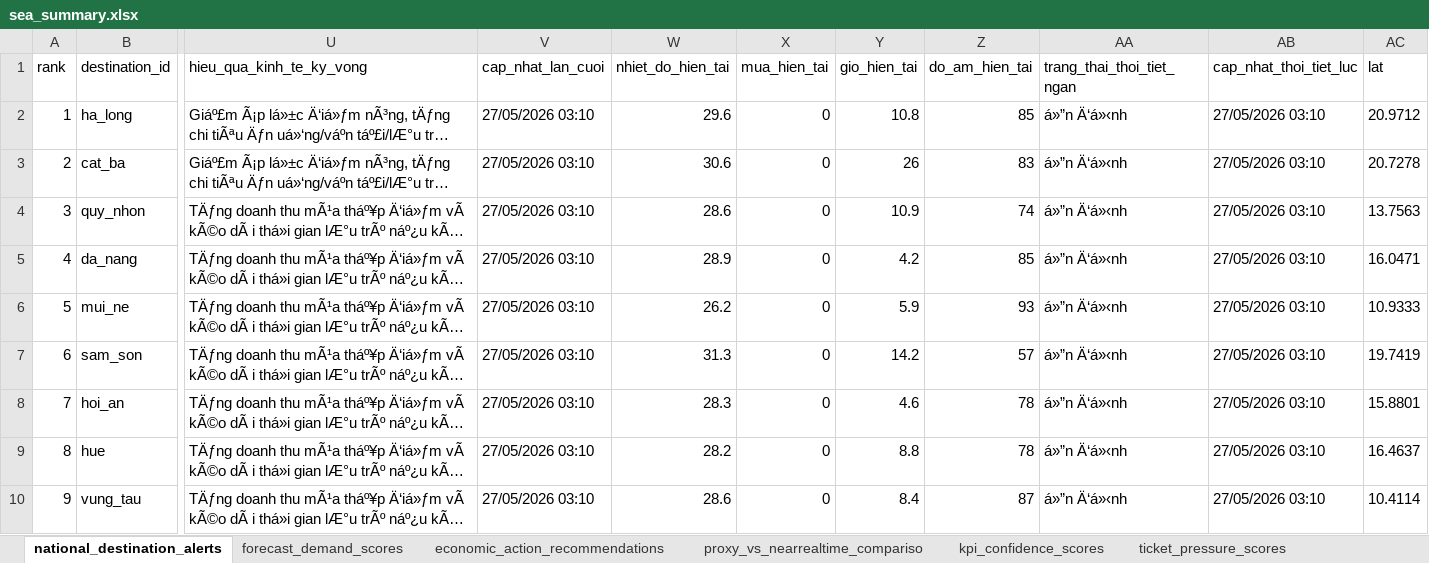
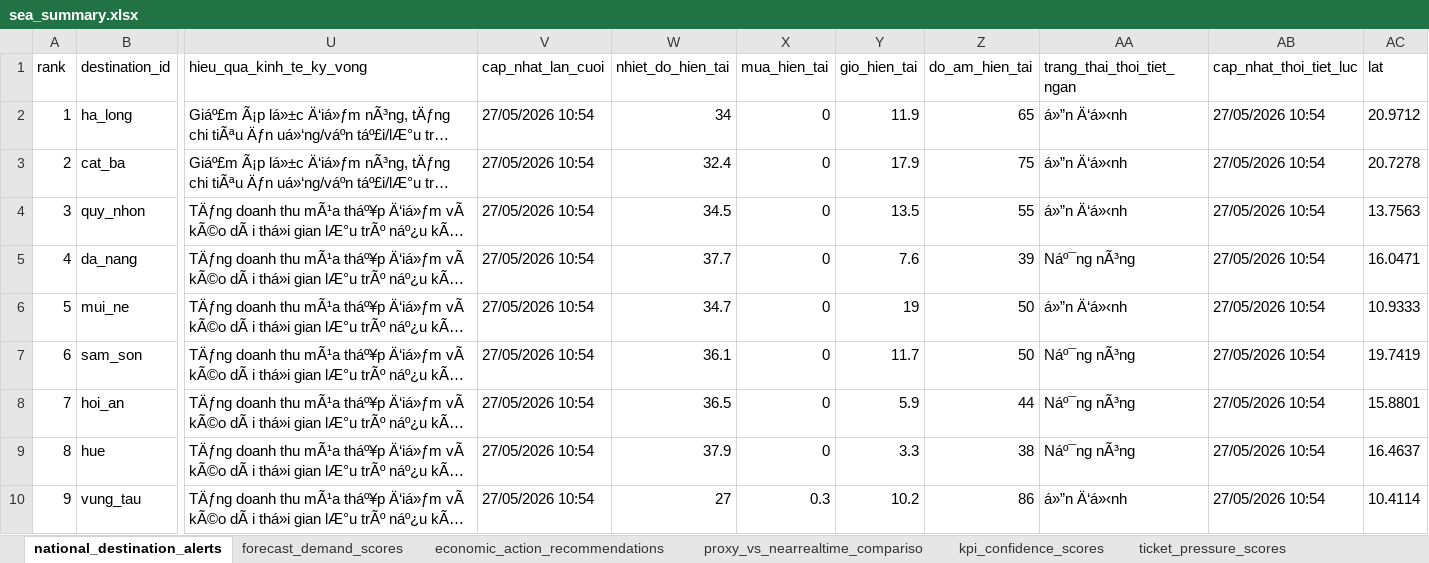
Before and after one commit to Quyennrose/SEA, an Excel workbook: exports/excel/sea_summary.xlsx, sheet national_destination_alerts, drawn as a sheet; only a part is shown, gaps mark what is left out; long unchanged cells end in …; values as stored, in another font and other column widths than the file's, no borders; the diff covers the shown part only; the diff names each change by its address in the sheet, - before the commit and + after, or states it on an @@ line.

```diff
--- a/exports/excel/sea_summary.xlsx (sheet national_destination_alerts)
+++ b/exports/excel/sea_summary.xlsx (sheet national_destination_alerts)
-V2:V10 (cap_nhat_lan_cuoi): 27/05/2026 03:10
+V2:V10 (cap_nhat_lan_cuoi): 27/05/2026 10:54
-W2 (nhiet_do_hien_tai): 29.6
+W2 (nhiet_do_hien_tai): 34
-Y2 (gio_hien_tai): 10.8
+Y2 (gio_hien_tai): 11.9
-Z2 (do_am_hien_tai): 85
+Z2 (do_am_hien_tai): 65
-AB2:AB10 (cap_nhat_thoi_tiet_luc): 27/05/2026 03:10
+AB2:AB10 (cap_nhat_thoi_tiet_luc): 27/05/2026 10:54
-W3 (nhiet_do_hien_tai): 30.6
+W3 (nhiet_do_hien_tai): 32.4
-Y3 (gio_hien_tai): 26
+Y3 (gio_hien_tai): 17.9
-Z3 (do_am_hien_tai): 83
+Z3 (do_am_hien_tai): 75
-W4 (nhiet_do_hien_tai): 28.6
+W4 (nhiet_do_hien_tai): 34.5
-Y4 (gio_hien_tai): 10.9
+Y4 (gio_hien_tai): 13.5
-Z4 (do_am_hien_tai): 74
+Z4 (do_am_hien_tai): 55
-W5 (nhiet_do_hien_tai): 28.9
+W5 (nhiet_do_hien_tai): 37.7
-Y5 (gio_hien_tai): 4.2
+Y5 (gio_hien_tai): 7.6
-Z5 (do_am_hien_tai): 85
+Z5 (do_am_hien_tai): 39
-AA5 (trang_thai_thoi_tiet_ngan): á»”n Ä‘á»‹nh
+AA5 (trang_thai_thoi_tiet_ngan): Náº¯ng nÃ³ng
-W6 (nhiet_do_hien_tai): 26.2
+W6 (nhiet_do_hien_tai): 34.7
-Y6 (gio_hien_tai): 5.9
+Y6 (gio_hien_tai): 19
-Z6 (do_am_hien_tai): 93
+Z6 (do_am_hien_tai): 50
-W7 (nhiet_do_hien_tai): 31.3
+W7 (nhiet_do_hien_tai): 36.1
-Y7 (gio_hien_tai): 14.2
+Y7 (gio_hien_tai): 11.7
-Z7 (do_am_hien_tai): 57
+Z7 (do_am_hien_tai): 50
-AA7:AA9 (trang_thai_thoi_tiet_ngan): á»”n Ä‘á»‹nh
+AA7:AA9 (trang_thai_thoi_tiet_ngan): Náº¯ng nÃ³ng
-W8 (nhiet_do_hien_tai): 28.3
+W8 (nhiet_do_hien_tai): 36.5
-Y8 (gio_hien_tai): 4.6
+Y8 (gio_hien_tai): 5.9
-Z8 (do_am_hien_tai): 78
+Z8 (do_am_hien_tai): 44
-W9 (nhiet_do_hien_tai): 28.2
+W9 (nhiet_do_hien_tai): 37.9
-Y9 (gio_hien_tai): 8.8
+Y9 (gio_hien_tai): 3.3
-Z9 (do_am_hien_tai): 78
+Z9 (do_am_hien_tai): 38
-W10 (nhiet_do_hien_tai): 28.6
+W10 (nhiet_do_hien_tai): 27
-X10 (mua_hien_tai): 0
+X10 (mua_hien_tai): 0.3
-Y10 (gio_hien_tai): 8.4
+Y10 (gio_hien_tai): 10.2
-Z10 (do_am_hien_tai): 87
+Z10 (do_am_hien_tai): 86
```
Also changed, not shown: 300 edited cells elsewhere in this sheet, sheet kpi_confidence_scores, sheet forecast_demand_scores, sheet proxy_vs_nearrealtime_compariso, sheet source_monitor_status, 40 other files.
